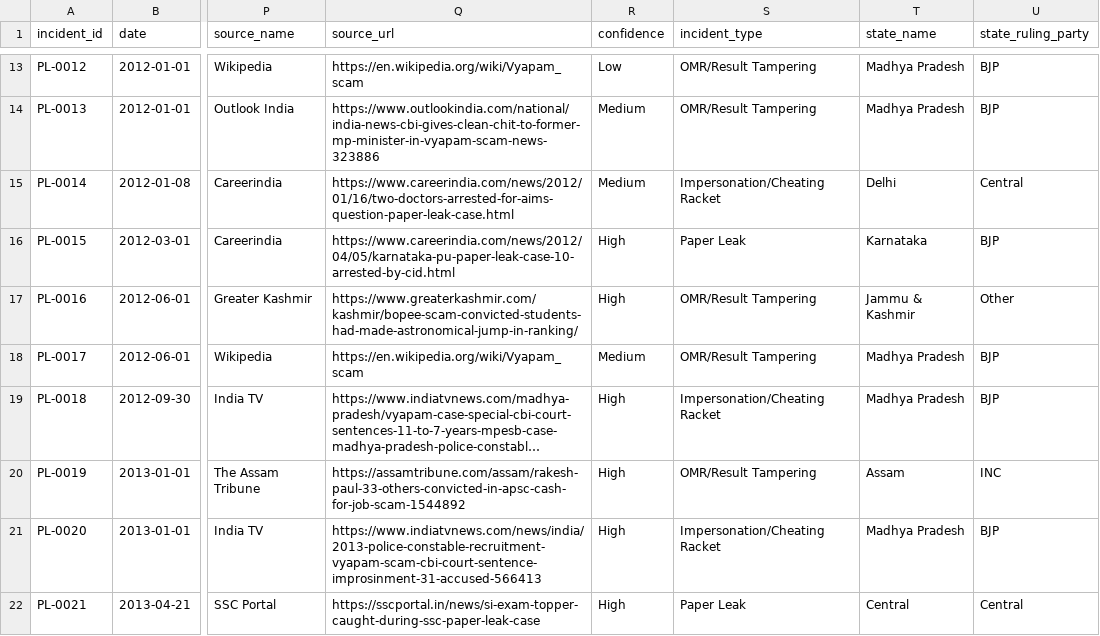
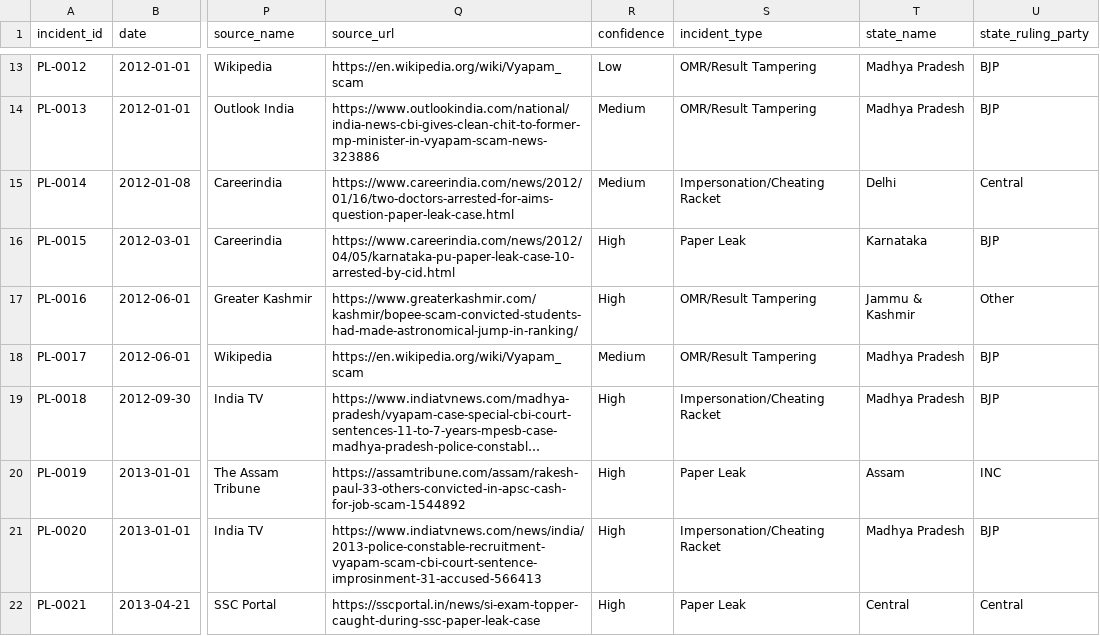
Before and after one commit to GhoshitaGhosh/paper-leaks-dashboard, a CSV file: paper_leaks.csv, drawn as a sheet; only a part is shown, gaps mark what is left out; long unchanged cells end in …; the diff names each change by its address in the sheet, - before the commit and + after, or states it on an @@ line.

Commit message:
Feat: Complete peer-review refactor across dataset and dashboard (Re-code MP Patwari/Vyapam/J&K BOPEE, add broad vs narrow question-paper leak disaggregation, verify Central Paper Leak Parity 0.50 vs 0.49 leaks/yr, synchronize frontend and backend)

```diff
--- a/paper_leaks.csv
+++ b/paper_leaks.csv
-S20 (incident_type): OMR/Result Tampering
+S20 (incident_type): Paper Leak
```
Also changed, not shown: paper_leaks_enriched.csv, 5 other files.
